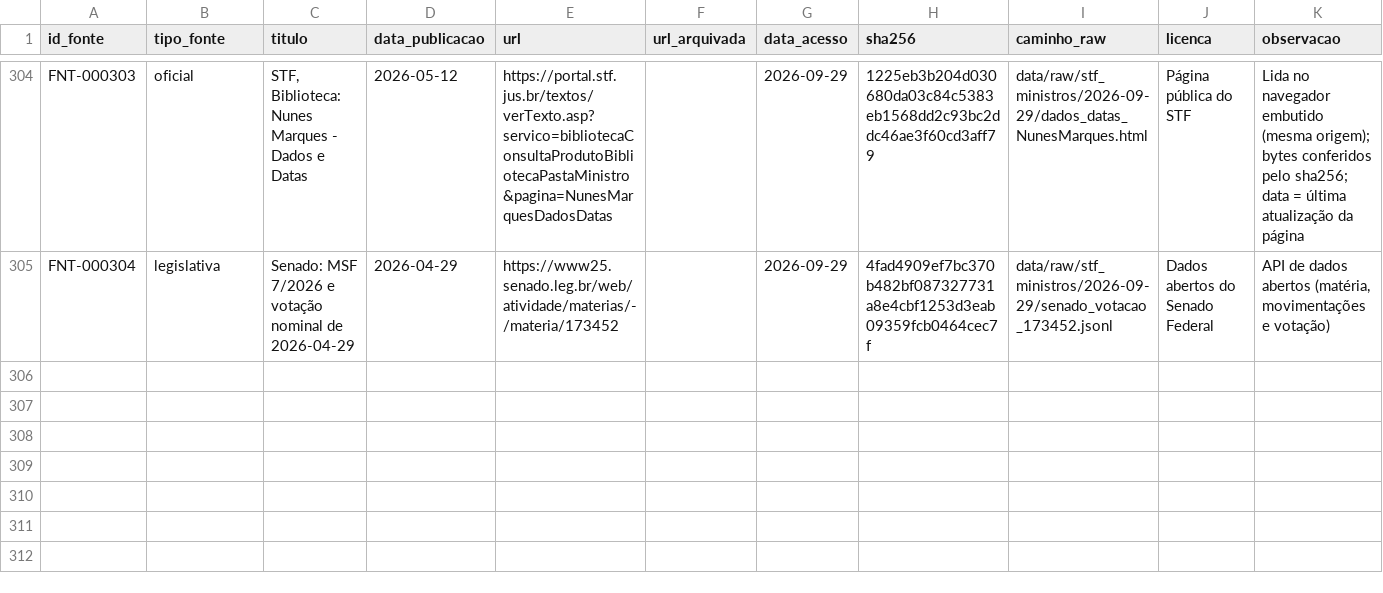
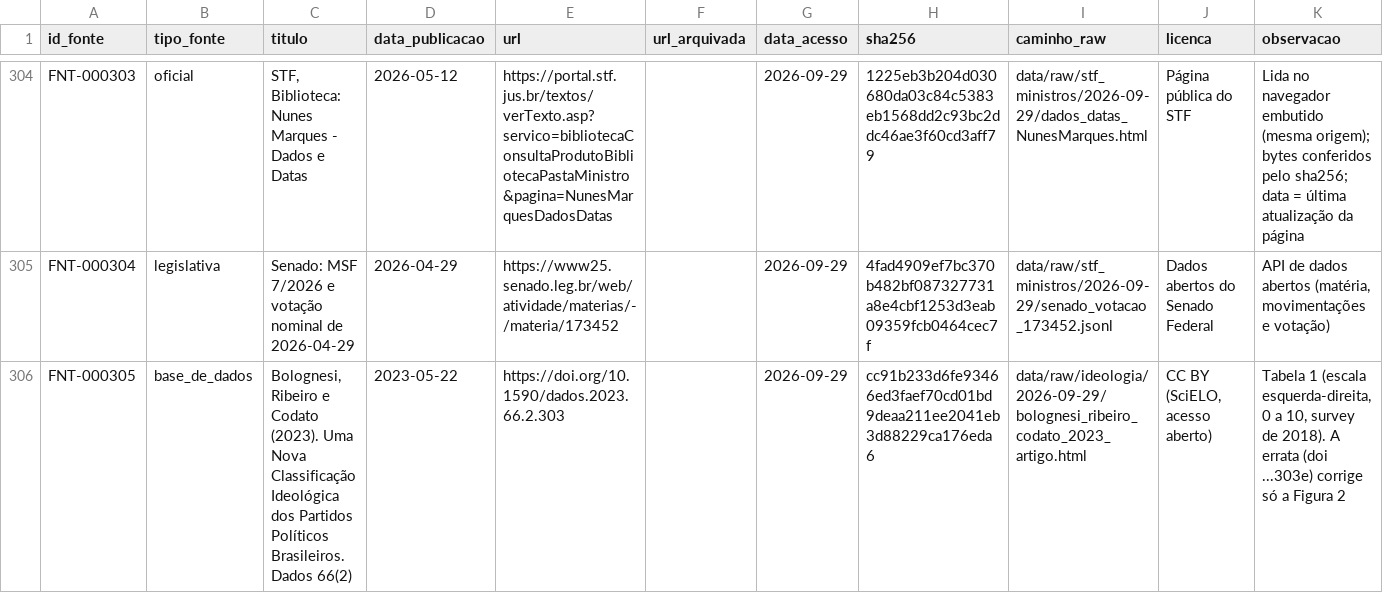
Before and after one commit to leandropitol/pesquisa-poder-institucional, a CSV file: data/base/fontes.csv, drawn as a sheet; only a part is shown, gaps mark what is left out.

```diff
--- a/data/base/fontes.csv
+++ b/data/base/fontes.csv
@@ -305 +305,2 @@ FNT-000303,oficial,"STF, Biblioteca: Nunes Marques - Dados e Datas",2026-05-12,h
 FNT-000304,legislativa,Senado: MSF 7/2026 e votação nominal de 2026-04-29,2026-04-29,https://www25.senado.leg.br/web/atividade/materias/-/materia/173452,,2026-09-29,4fad4909ef7bc370b482bf087327731a8e4cbf1253d3eab09359fcb0464cec7f,data/raw/stf_ministros/2026-09-29/senado_votacao_173452.jsonl,Dados abertos do Senado Federal,"API de dados abertos (matéria, movimentações e votação)"
+FNT-000305,base_de_dados,"Bolognesi, Ribeiro e Codato (2023). Uma Nova Classificação Ideológica dos Partidos Políticos Brasileiros. Dados 66(2)",2023-05-22,https://doi.org/10.1590/dados.2023.66.2.303,,2026-09-29,cc91b233d6fe93466ed3faef70cd01bd9deaa211ee2041eb3d88229ca176eda6,data/raw/ideologia/2026-09-29/bolognesi_ribeiro_codato_2023_artigo.html,"CC BY (SciELO, acesso aberto)","Tabela 1 (escala esquerda-direita, 0 a 10, survey de 2018). A errata (doi ...303e) corrige só a Figura 2"
```
Also changed, not shown: data/base/buscas.csv, data/base/fonte_base_dados.csv, 20 other files.
